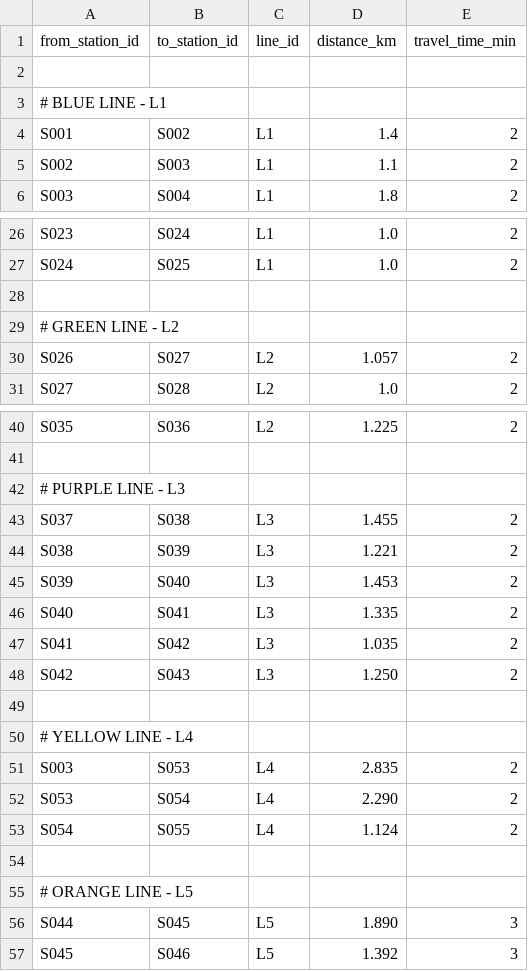
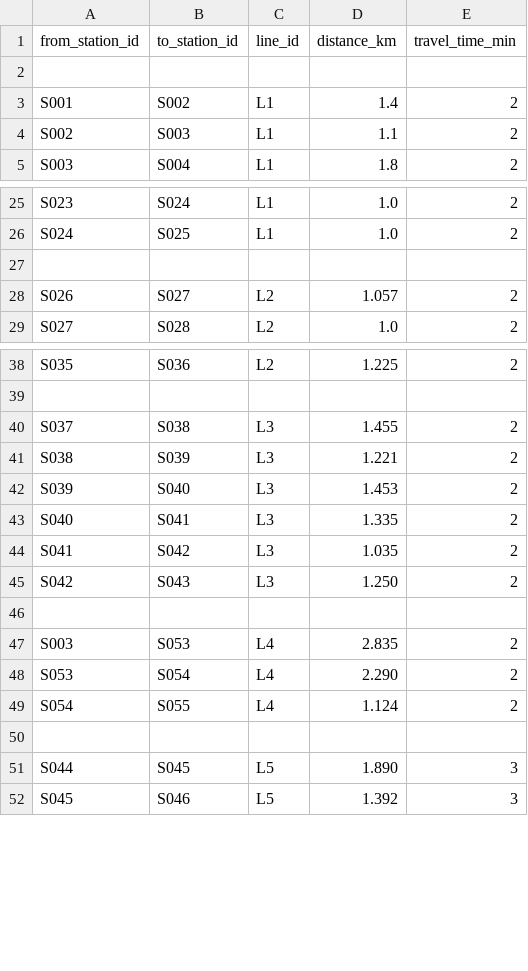
Before and after one commit to anuskadatta28-tech/MetroMitra-Kolkata-Metro-Navigation-System, a CSV file: dataset/connections.csv, drawn as a sheet; only a part is shown, gaps mark what is left out; the diff names each change by its address in the sheet, - before the commit and + after, or states it on an @@ line.

Commit message:
Update connections.csv

```diff
--- a/dataset/connections.csv
+++ b/dataset/connections.csv
-row 3: # BLUE LINE - L1
-row 29: # GREEN LINE - L2
-row 42: # PURPLE LINE - L3
-row 50: # YELLOW LINE - L4
-row 55: # ORANGE LINE - L5
```
